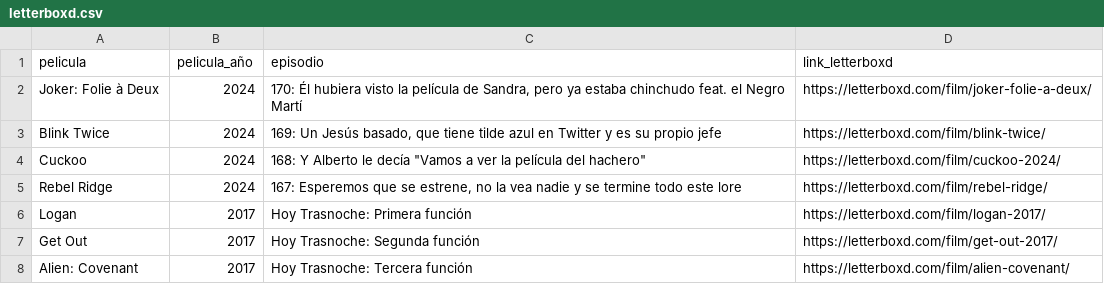
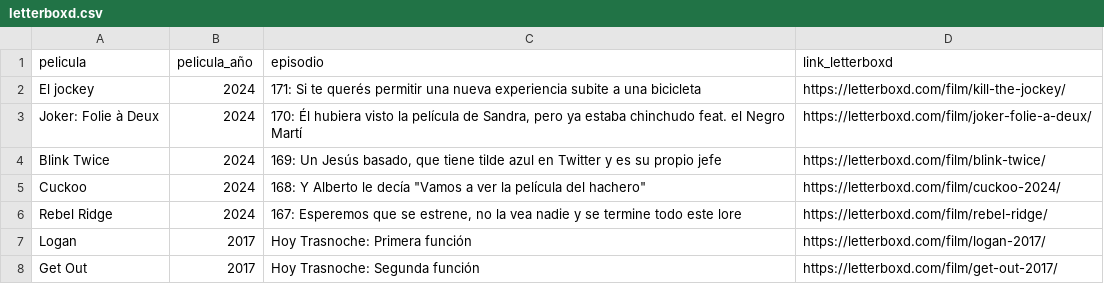
Before and after one commit to vhgauto/ht.buscador, a CSV file: datos/letterboxd.csv, drawn as a sheet; only a part is shown; the shorter side is filled out with more unchanged rows; the diff names each change by its address in the sheet, - before the commit and + after, or states it on an @@ line.

Commit message:
Update letterboxd.csv

```diff
--- a/datos/letterboxd.csv
+++ b/datos/letterboxd.csv
+row 2: El jockey | 2024 | 171: Si te querés permitir una nueva experiencia subite a una bicicleta | https://letterboxd.com/film/kill-the-jockey/
```
